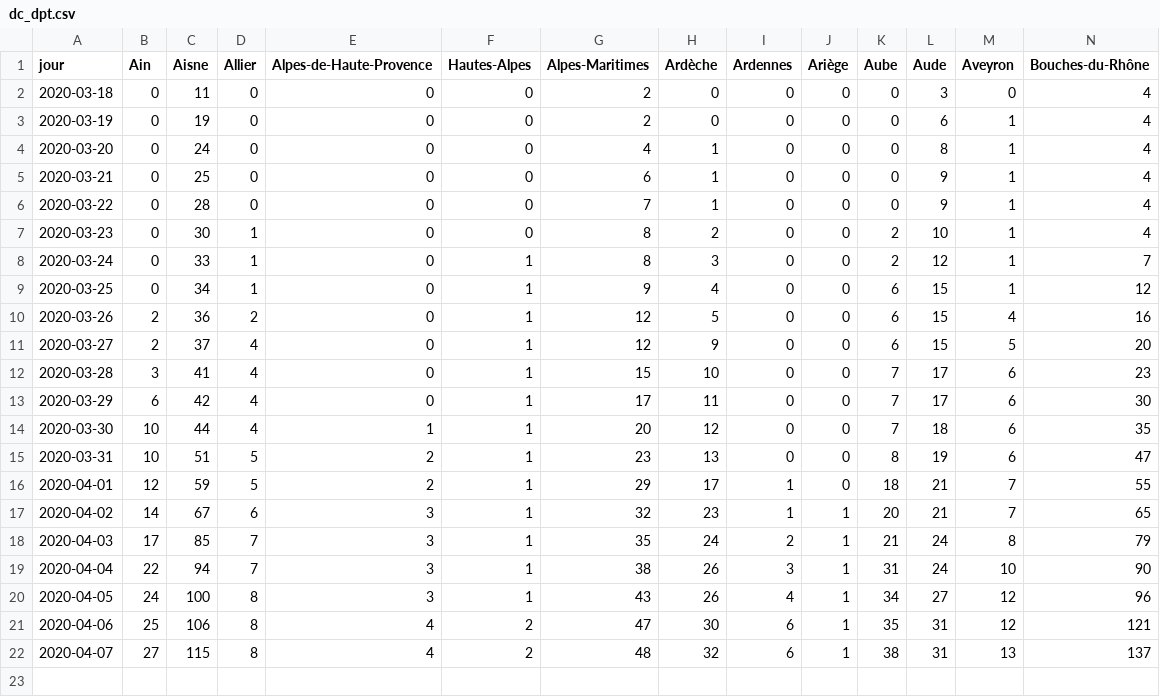
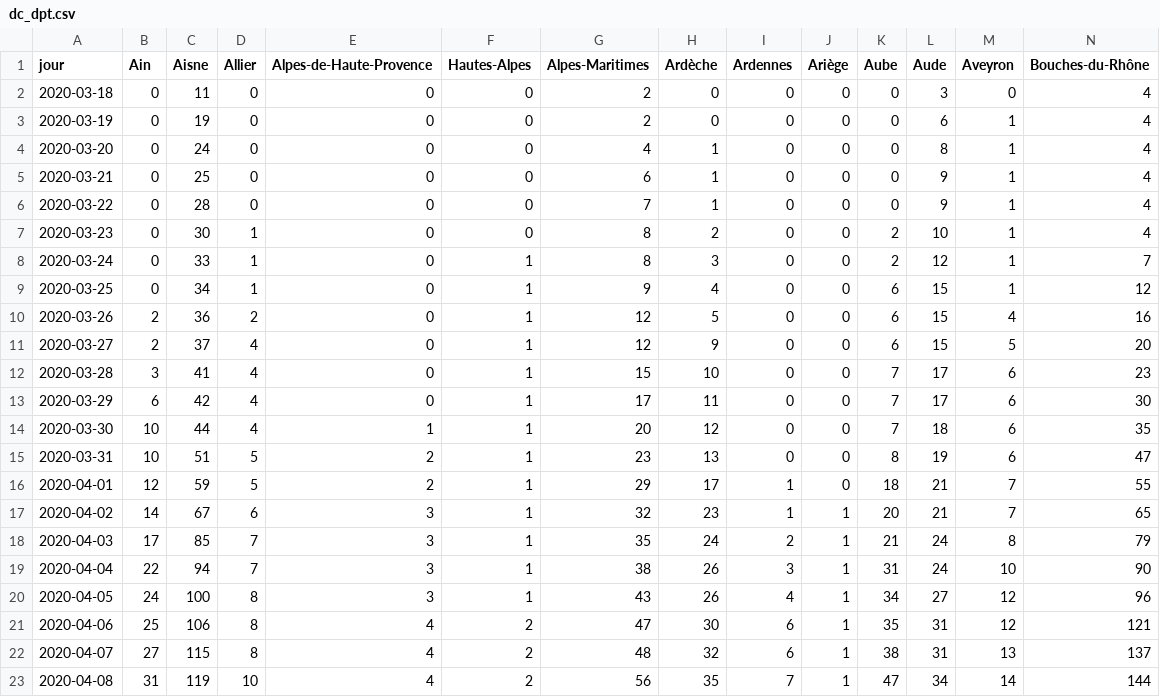
Before and after one commit to alphoenix/covid19, a CSV file: dc_dpt.csv, drawn as a sheet; only a part is shown; rows hold the shown columns only; the diff names each change by its address in the sheet, - before the commit and + after, or states it on an @@ line.

```diff
--- a/dc_dpt.csv
+++ b/dc_dpt.csv
+row 23: 2020-04-08 | 31 | 119 | 10 | 4 | 2 | 56 | 35 | 7 | 1 | 47 | 34 | 14 | 144
```
Also changed, not shown: croissance_hosp.csv, hosp_reg.csv, 2 other files.
